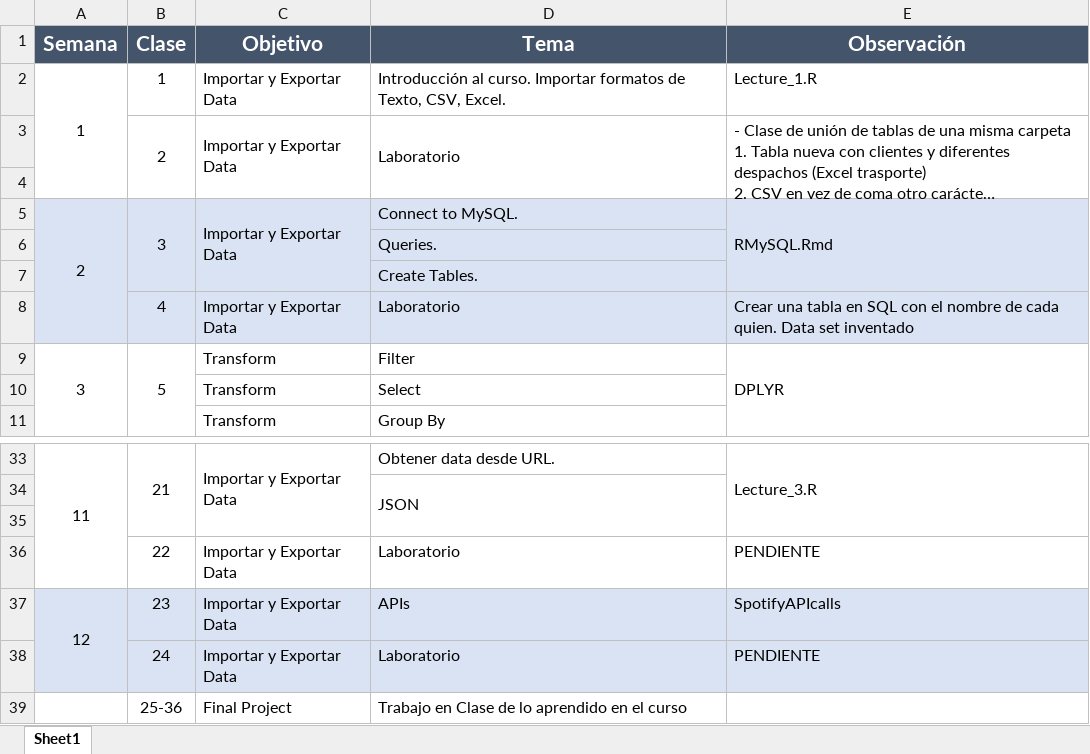
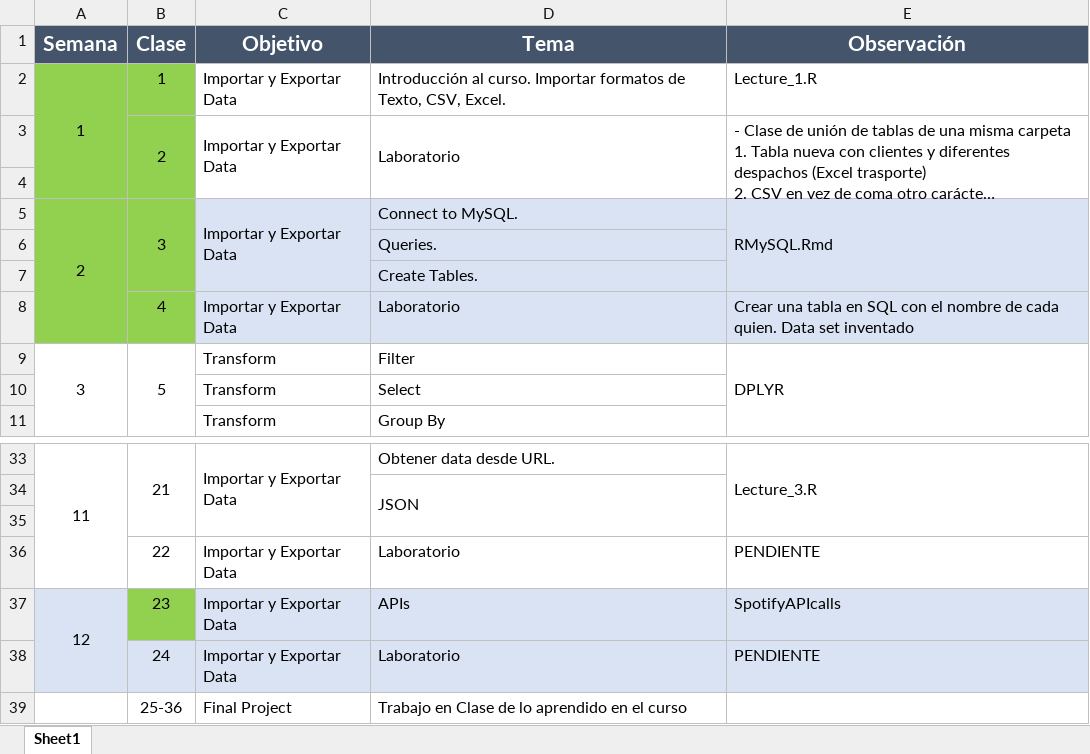
Before and after one commit to chzelada/data-wrangling, an Excel workbook: Data Wrangling.xlsx, sheet Sheet1, drawn as a sheet; only a part is shown, gaps mark what is left out; long unchanged cells end in …; values as stored, in another font and other column widths than the file's, no borders; the diff names each change by its address in the sheet, - before the commit and + after, or states it on an @@ line.

```diff
--- a/Data Wrangling.xlsx (sheet Sheet1)
+++ b/Data Wrangling.xlsx (sheet Sheet1)
-A2:B4 fill: none
+A2:B4 fill: #92D050
-A5:B8 fill: #DAE3F3
+A5:B8 fill: #92D050
-B37 fill: #DAE3F3
+B37 fill: #92D050
```
Also changed, not shown: 7 other files.
